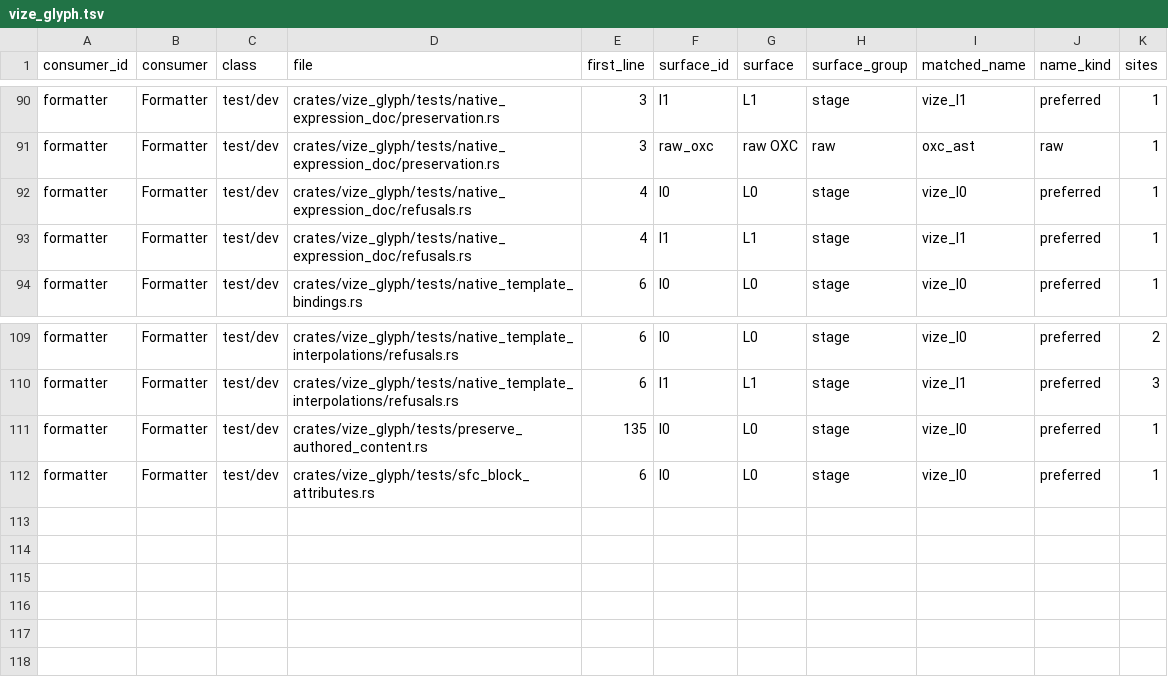
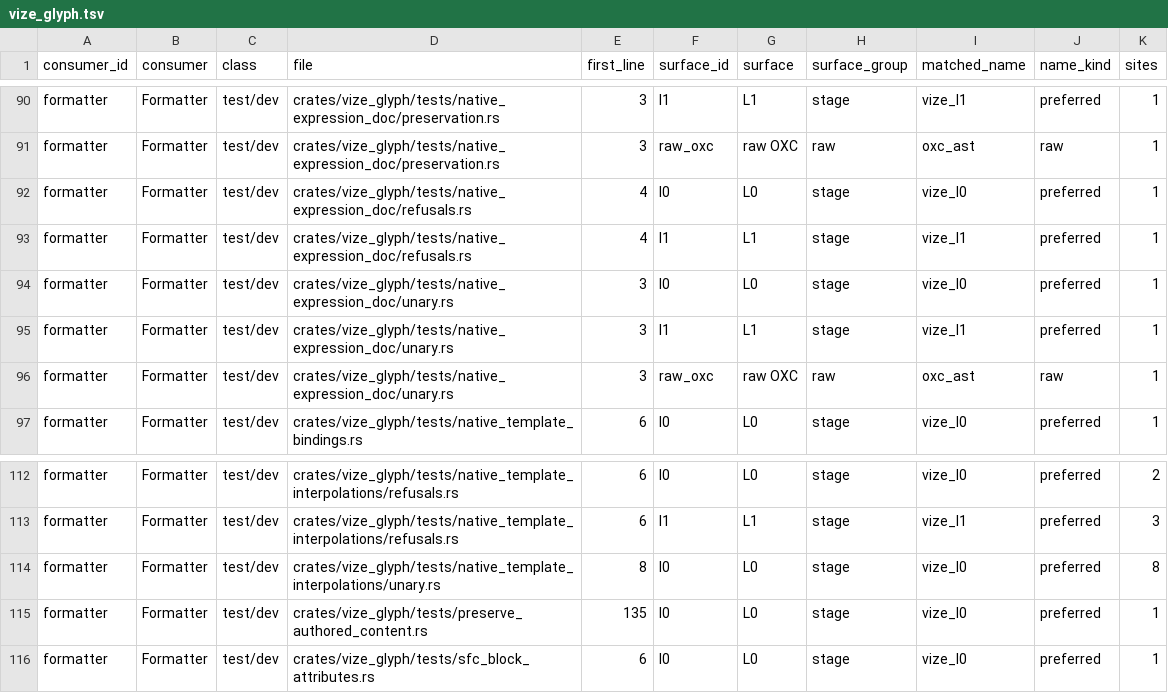
Before and after one commit to Hebilicious/vize, a TSV file: docs/davinci/plan/consumer-migration-surfaces/formatter/vize_glyph.tsv, drawn as a sheet; only a part is shown, gaps mark what is left out.

Commit message:
feat(glyph): format native unary expressions (#7562)

```diff
--- a/docs/davinci/plan/consumer-migration-surfaces/formatter/vize_glyph.tsv
+++ b/docs/davinci/plan/consumer-migration-surfaces/formatter/vize_glyph.tsv
@@ -93,2 +93,5 @@ formatter	Formatter	test/dev	crates/vize_glyph/tests/native_expression_doc/refus
 formatter	Formatter	test/dev	crates/vize_glyph/tests/native_expression_doc/refusals.rs	4	l1	L1	stage	vize_l1	preferred	1
+formatter	Formatter	test/dev	crates/vize_glyph/tests/native_expression_doc/unary.rs	3	l0	L0	stage	vize_l0	preferred	1
+formatter	Formatter	test/dev	crates/vize_glyph/tests/native_expression_doc/unary.rs	3	l1	L1	stage	vize_l1	preferred	1
+formatter	Formatter	test/dev	crates/vize_glyph/tests/native_expression_doc/unary.rs	3	raw_oxc	raw OXC	raw	oxc_ast	raw	1
 formatter	Formatter	test/dev	crates/vize_glyph/tests/native_template_bindings.rs	6	l0	L0	stage	vize_l0	preferred	1
@@ -110,2 +113,3 @@ formatter	Formatter	test/dev	crates/vize_glyph/tests/native_template_interpolati
 formatter	Formatter	test/dev	crates/vize_glyph/tests/native_template_interpolations/refusals.rs	6	l1	L1	stage	vize_l1	preferred	3
+formatter	Formatter	test/dev	crates/vize_glyph/tests/native_template_interpolations/unary.rs	8	l0	L0	stage	vize_l0	preferred	8
 formatter	Formatter	test/dev	crates/vize_glyph/tests/preserve_authored_content.rs	135	l0	L0	stage	vize_l0	preferred	1
```
Also changed, not shown: 12 other files.
